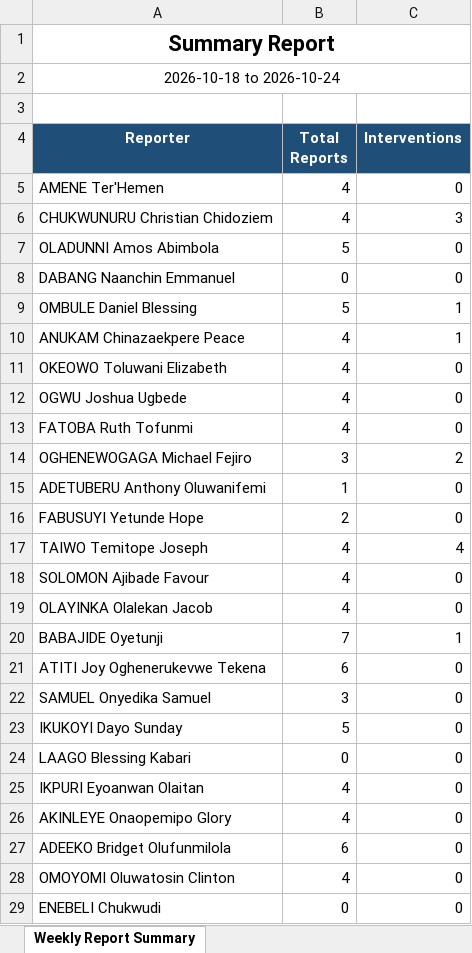
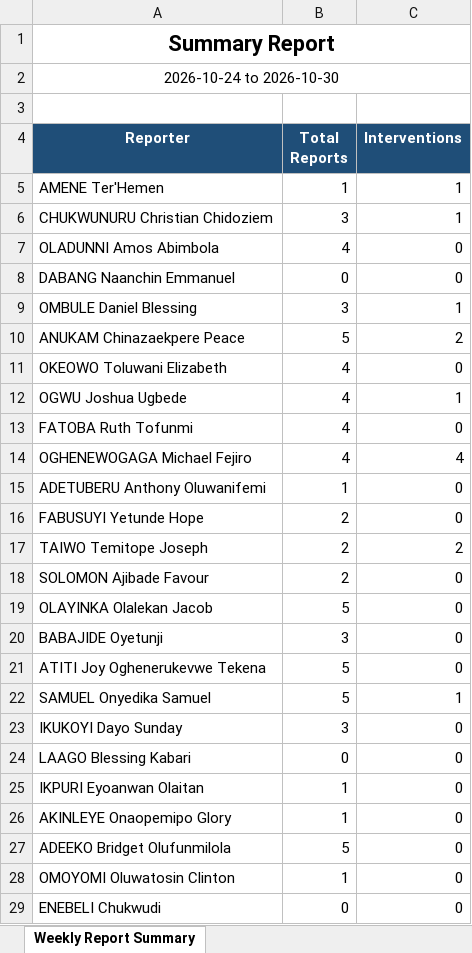
Before and after one commit to Ameneterh/pharmreports, an Excel workbook: server/exports/weekly-summary.xlsx, sheet Weekly Report Summary, drawn as a sheet; only a part is shown; values as stored, in another font and other column widths than the file's, no borders; the diff covers the shown part only; the diff names each change by its address in the sheet, - before the commit and + after, or states it on an @@ line.

```diff
--- a/server/exports/weekly-summary.xlsx (sheet Weekly Report Summary)
+++ b/server/exports/weekly-summary.xlsx (sheet Weekly Report Summary)
-A2 (Reporter): 2026-10-18 to 2026-10-24
+A2 (Reporter): 2026-10-24 to 2026-10-30
-B5 (Total Reports): 4
+B5 (Total Reports): 1
-C5 (Interventions): 0
+C5 (Interventions): 1
-B6 (Total Reports): 4
+B6 (Total Reports): 3
-C6 (Interventions): 3
+C6 (Interventions): 1
-B7 (Total Reports): 5
+B7 (Total Reports): 4
-B9 (Total Reports): 5
+B9 (Total Reports): 3
-B10 (Total Reports): 4
+B10 (Total Reports): 5
-C10 (Interventions): 1
+C10 (Interventions): 2
-C12 (Interventions): 0
+C12 (Interventions): 1
-B14 (Total Reports): 3
+B14 (Total Reports): 4
-C14 (Interventions): 2
+C14 (Interventions): 4
-B17:B18 (Total Reports): 4
+B17:B18 (Total Reports): 2
-C17 (Interventions): 4
+C17 (Interventions): 2
-B19 (Total Reports): 4
+B19 (Total Reports): 5
-B20 (Total Reports): 7
+B20 (Total Reports): 3
-C20 (Interventions): 1
+C20 (Interventions): 0
-B21 (Total Reports): 6
+B21 (Total Reports): 5
-B22 (Total Reports): 3
+B22 (Total Reports): 5
-C22 (Interventions): 0
+C22 (Interventions): 1
-B23 (Total Reports): 5
+B23 (Total Reports): 3
-B25:B26 (Total Reports): 4
+B25:B26 (Total Reports): 1
-B27 (Total Reports): 6
+B27 (Total Reports): 5
-B28 (Total Reports): 4
+B28 (Total Reports): 1
```
Also changed, not shown: 7 edited cells elsewhere in this sheet, 4 other files.
